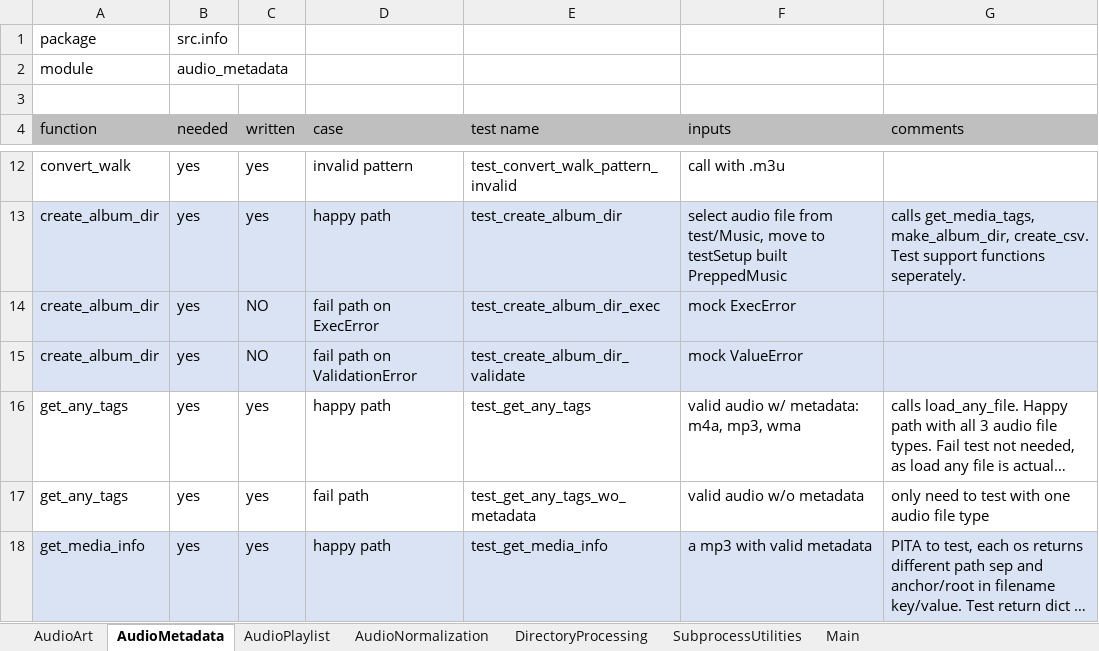
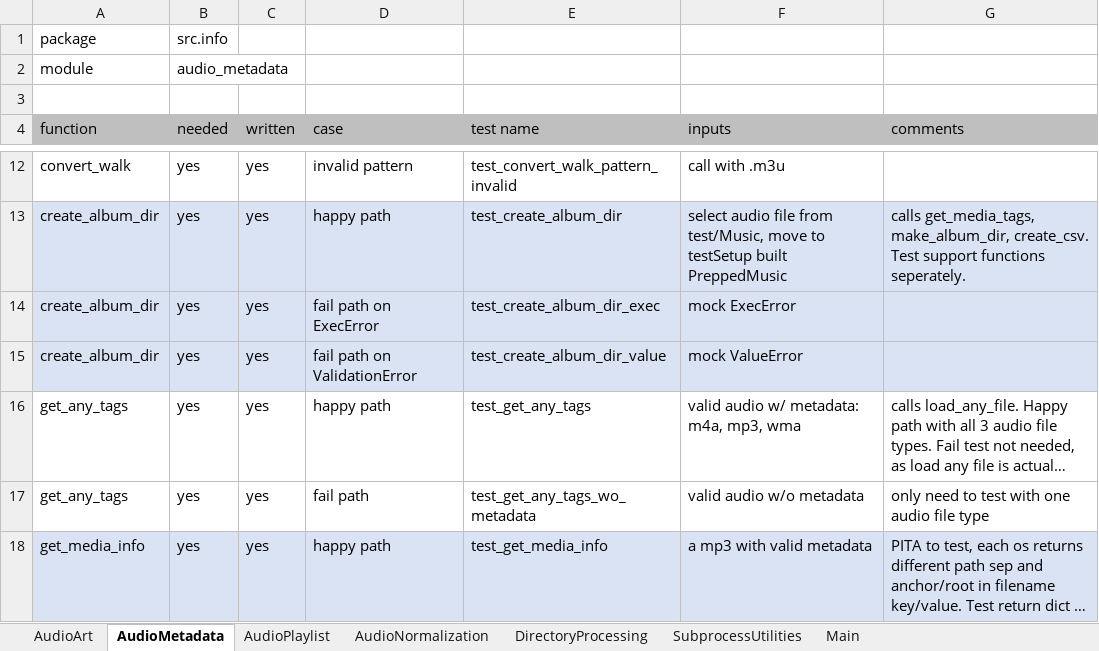
Before and after one commit to manweile/MusicProcessing, an Excel workbook: excel_files/Testing.xlsx, sheet AudioMetadata, drawn as a sheet; only a part is shown, gaps mark what is left out; long unchanged cells end in …; values as stored, in another font and other column widths than the file's, no borders; the diff names each change by its address in the sheet, - before the commit and + after, or states it on an @@ line.

```diff
--- a/excel_files/Testing.xlsx (sheet AudioMetadata)
+++ b/excel_files/Testing.xlsx (sheet AudioMetadata)
-C14:C15 (written): NO
+C14:C15 (written): yes
-E15 (test name): test_create_album_dir_validate
+E15 (test name): test_create_album_dir_value
```
Also changed, not shown: sheet SubprocessUtilities, 1 other file.
